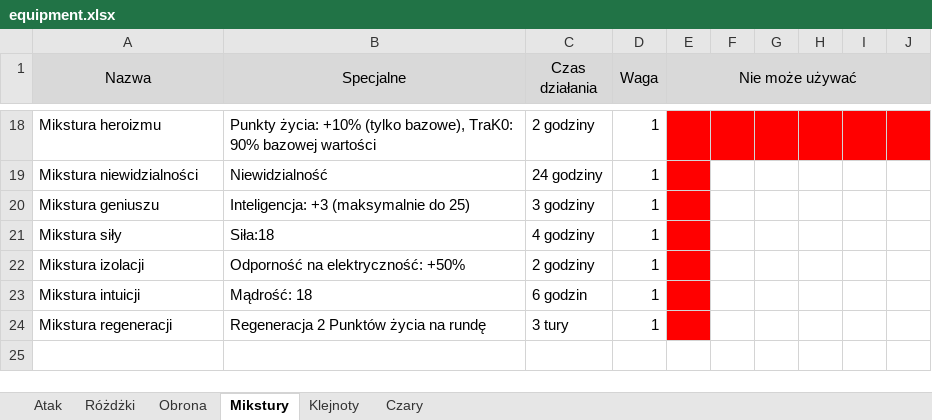
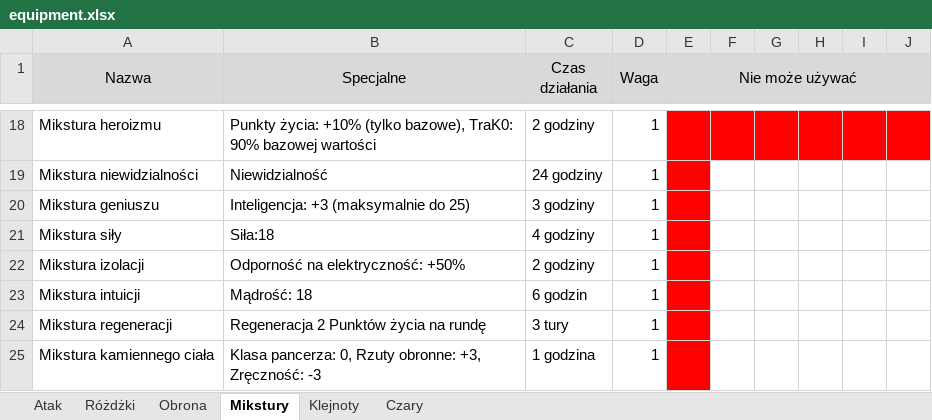
Before and after one commit to mbarylsk/rpg-data, an Excel workbook: IceWind_Dale/equipment.xlsx, sheet Mikstury, drawn as a sheet; only a part is shown, gaps mark what is left out; values as stored, in another font and other column widths than the file's, no borders; the diff names each change by its address in the sheet, - before the commit and + after, or states it on an @@ line.

```diff
--- a/IceWind_Dale/equipment.xlsx (sheet Mikstury)
+++ b/IceWind_Dale/equipment.xlsx (sheet Mikstury)
+row 25: Mikstura kamiennego ciała | Klasa pancerza: 0, Rzuty obronne: +3, Zręczność: -3 | 1 godzina | 1
```
Also changed, not shown: sheet Atak, sheet Klejnoty.
